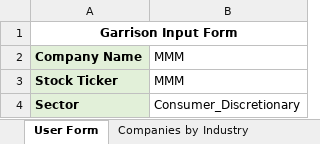
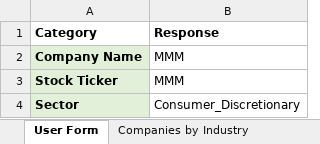
Before and after one commit to Anattao/Garrison1, an Excel workbook: Garrison Project.xlsm, sheet User Form, drawn as a sheet; only a part is shown; values as stored, in another font and other column widths than the file's, no borders; removed rows and columns are numbered as before the commit, all else as after; the diff names each change by its address in the sheet, - before the commit and + after, or states it on an @@ line.

```diff
--- a/Garrison Project.xlsm (sheet User Form)
+++ b/Garrison Project.xlsm (sheet User Form)
-row 1: Garrison Input Form
+row 1: Category | Response
```
Also changed, not shown: 1 other file.
